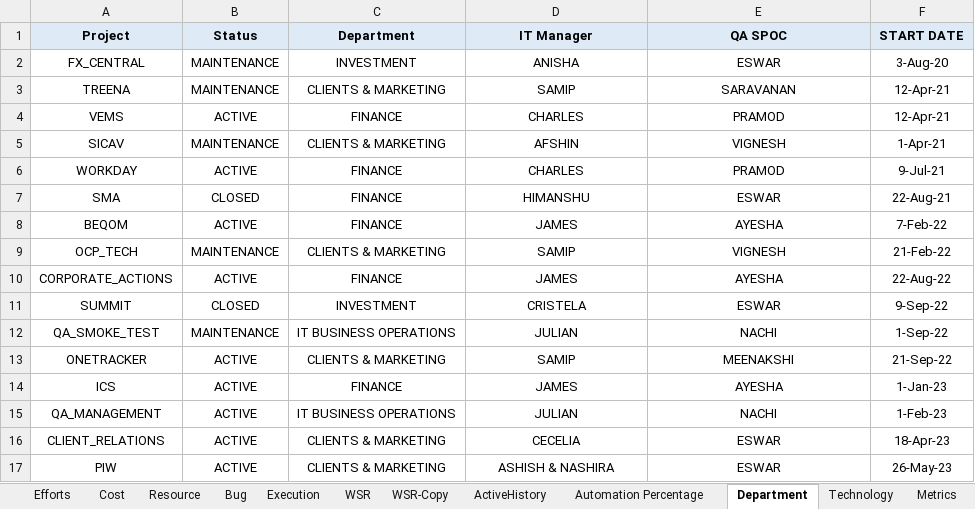
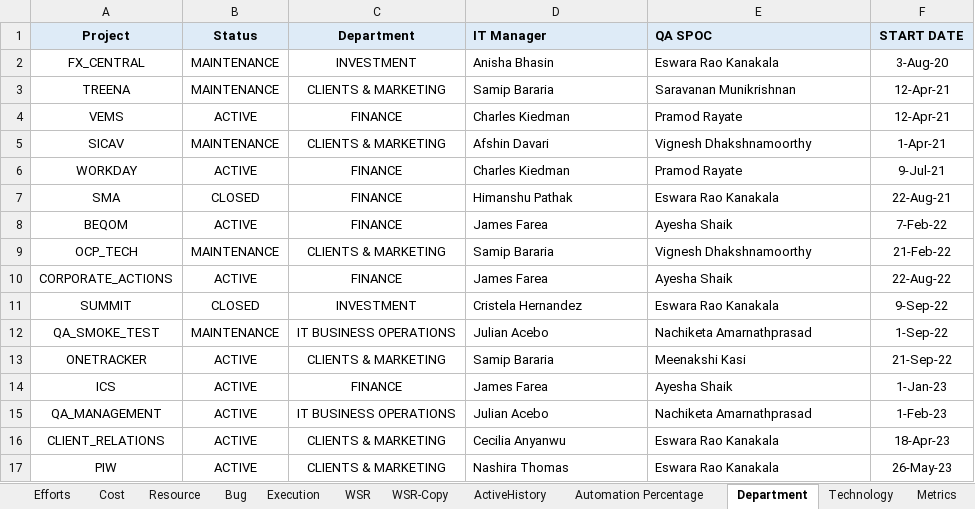
Before and after one commit to VigneshDhakshnamoorthy/KMDV-Dash, an Excel workbook: dataSources/monthData/dashSummary.xlsx, sheet Department, drawn as a sheet; only a part is shown; values as stored, in another font and other column widths than the file's, no borders; the diff covers the shown part only; the diff names each change by its address in the sheet, - before the commit and + after, or states it on an @@ line.

```diff
--- a/dataSources/monthData/dashSummary.xlsx (sheet Department)
+++ b/dataSources/monthData/dashSummary.xlsx (sheet Department)
-D1:E17 alignment: center
+D1:E17 alignment: left
-D2 (IT Manager): ANISHA
+D2 (IT Manager): Anisha Bhasin
-E2 (QA SPOC): ESWAR
+E2 (QA SPOC): Eswara Rao Kanakala
-D3 (IT Manager): SAMIP
+D3 (IT Manager): Samip Bararia
-E3 (QA SPOC): SARAVANAN
+E3 (QA SPOC): Saravanan Munikrishnan
-D4 (IT Manager): CHARLES
+D4 (IT Manager): Charles Kiedman
-E4 (QA SPOC): PRAMOD
+E4 (QA SPOC): Pramod Rayate
-D5 (IT Manager): AFSHIN
+D5 (IT Manager): Afshin Davari
-E5 (QA SPOC): VIGNESH
+E5 (QA SPOC): Vignesh Dhakshnamoorthy
-D6 (IT Manager): CHARLES
+D6 (IT Manager): Charles Kiedman
-E6 (QA SPOC): PRAMOD
+E6 (QA SPOC): Pramod Rayate
-D7 (IT Manager): HIMANSHU
+D7 (IT Manager): Himanshu Pathak
-E7 (QA SPOC): ESWAR
+E7 (QA SPOC): Eswara Rao Kanakala
-D8 (IT Manager): JAMES
+D8 (IT Manager): James Farea
-E8 (QA SPOC): AYESHA
+E8 (QA SPOC): Ayesha Shaik
-D9 (IT Manager): SAMIP
+D9 (IT Manager): Samip Bararia
-E9 (QA SPOC): VIGNESH
+E9 (QA SPOC): Vignesh Dhakshnamoorthy
-D10 (IT Manager): JAMES
+D10 (IT Manager): James Farea
-E10 (QA SPOC): AYESHA
+E10 (QA SPOC): Ayesha Shaik
-D11 (IT Manager): CRISTELA
+D11 (IT Manager): Cristela Hernandez
-E11 (QA SPOC): ESWAR
+E11 (QA SPOC): Eswara Rao Kanakala
-D12 (IT Manager): JULIAN
+D12 (IT Manager): Julian Acebo
-E12 (QA SPOC): NACHI
+E12 (QA SPOC): Nachiketa Amarnathprasad
-D13 (IT Manager): SAMIP
+D13 (IT Manager): Samip Bararia
-E13 (QA SPOC): MEENAKSHI
+E13 (QA SPOC): Meenakshi Kasi
-D14 (IT Manager): JAMES
+D14 (IT Manager): James Farea
-E14 (QA SPOC): AYESHA
+E14 (QA SPOC): Ayesha Shaik
-D15 (IT Manager): JULIAN
+D15 (IT Manager): Julian Acebo
-E15 (QA SPOC): NACHI
+E15 (QA SPOC): Nachiketa Amarnathprasad
-D16 (IT Manager): CECELIA
+D16 (IT Manager): Cecilia Anyanwu
-E16:E17 (QA SPOC): ESWAR
+E16:E17 (QA SPOC): Eswara Rao Kanakala
-D17 (IT Manager): ASHISH & NASHIRA
+D17 (IT Manager): Nashira Thomas
```
Also changed, not shown: 18 edited cells and cell formats elsewhere in this sheet, 3 other files.
